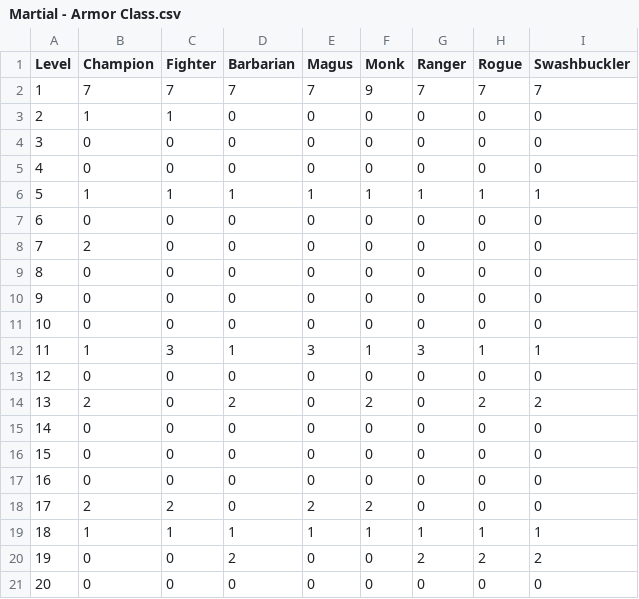
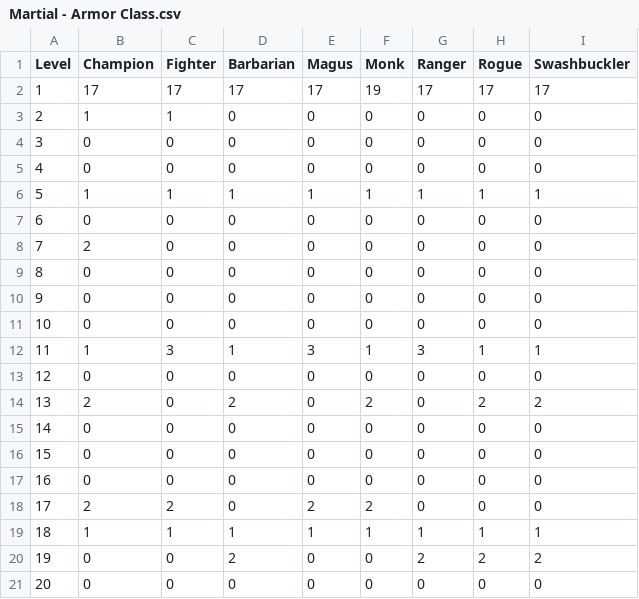
Before and after one commit to claysean/Personal-Projects, a CSV file: TTRPG_Code/Character Increase Tables/Martial - Armor Class.csv, drawn as a sheet.

```diff
--- a/TTRPG_Code/Character Increase Tables/Martial - Armor Class.csv
+++ b/TTRPG_Code/Character Increase Tables/Martial - Armor Class.csv
@@ -1,3 +1,3 @@
 Level,Champion,Fighter,Barbarian,Magus,Monk,Ranger,Rogue,Swashbuckler
-1,7,7,7,7,9,7,7,7
+1,17,17,17,17,19,17,17,17
 2,1,1,0,0,0,0,0,0
```
Also changed, not shown: TTRPG_Code/Character Increase Tables/Martial - HP.csv, 10 other files.
